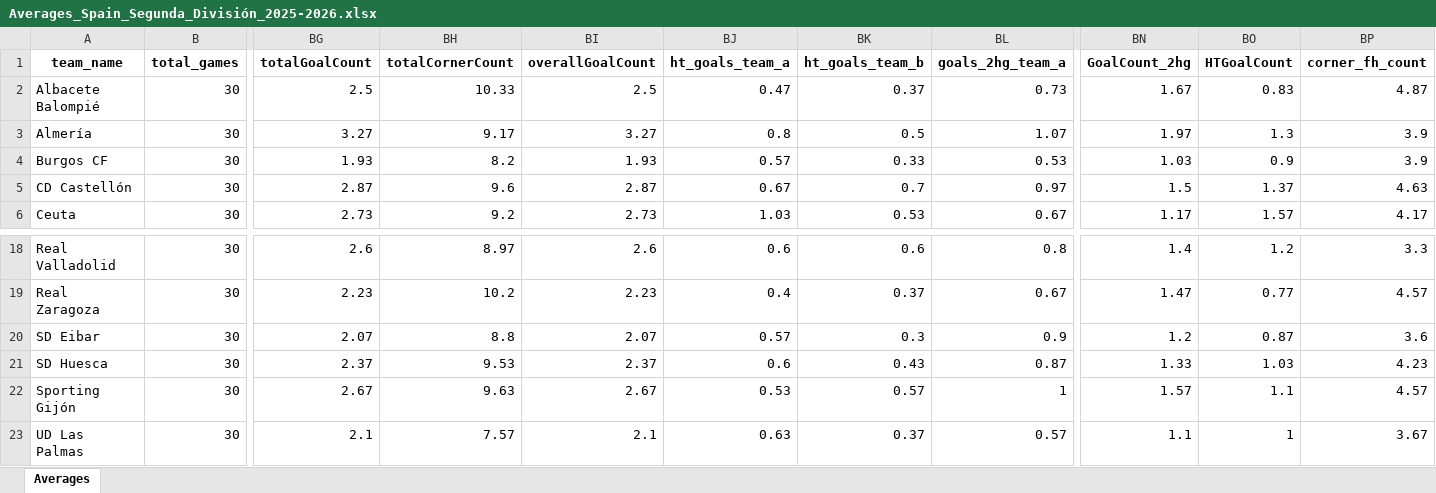
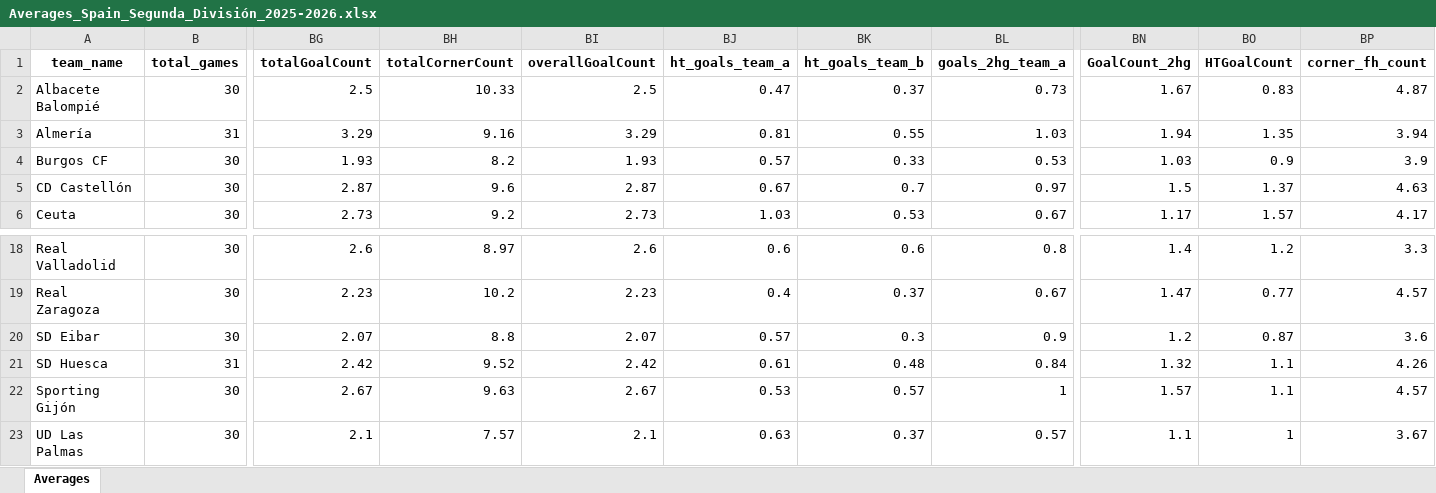
Before and after one commit to aimidas1/aimidas1, an Excel workbook: data/teams/leagues/Averages_Spain_Segunda_División_2025-2026.xlsx, sheet Averages, drawn as a sheet; only a part is shown, gaps mark what is left out; values as stored, in another font and other column widths than the file's, no borders; table styles not drawn; the diff covers the shown part only; the diff names each change by its address in the sheet, - before the commit and + after, or states it on an @@ line.

Commit message:
Update team averages

```diff
--- a/data/teams/leagues/Averages_Spain_Segunda_División_2025-2026.xlsx (sheet Averages)
+++ b/data/teams/leagues/Averages_Spain_Segunda_División_2025-2026.xlsx (sheet Averages)
-B3 (total_games): 30
+B3 (total_games): 31
-BG3 (totalGoalCount): 3.27
+BG3 (totalGoalCount): 3.29
-BH3 (totalCornerCount): 9.17
+BH3 (totalCornerCount): 9.16
-BI3 (overallGoalCount): 3.27
+BI3 (overallGoalCount): 3.29
-BJ3 (ht_goals_team_a): 0.8
+BJ3 (ht_goals_team_a): 0.81
-BK3 (ht_goals_team_b): 0.5
+BK3 (ht_goals_team_b): 0.55
-BL3 (goals_2hg_team_a): 1.07
+BL3 (goals_2hg_team_a): 1.03
-BN3 (GoalCount_2hg): 1.97
+BN3 (GoalCount_2hg): 1.94
-BO3 (HTGoalCount): 1.3
+BO3 (HTGoalCount): 1.35
-BP3 (corner_fh_count): 3.9
+BP3 (corner_fh_count): 3.94
-B21 (total_games): 30
+B21 (total_games): 31
-BG21 (totalGoalCount): 2.37
+BG21 (totalGoalCount): 2.42
-BH21 (totalCornerCount): 9.53
+BH21 (totalCornerCount): 9.52
-BI21 (overallGoalCount): 2.37
+BI21 (overallGoalCount): 2.42
-BJ21 (ht_goals_team_a): 0.6
+BJ21 (ht_goals_team_a): 0.61
-BK21 (ht_goals_team_b): 0.43
+BK21 (ht_goals_team_b): 0.48
-BL21 (goals_2hg_team_a): 0.87
+BL21 (goals_2hg_team_a): 0.84
-BN21 (GoalCount_2hg): 1.33
+BN21 (GoalCount_2hg): 1.32
-BO21 (HTGoalCount): 1.03
+BO21 (HTGoalCount): 1.1
-BP21 (corner_fh_count): 4.23
+BP21 (corner_fh_count): 4.26
```
Also changed, not shown: 151 edited cells elsewhere in this sheet.
